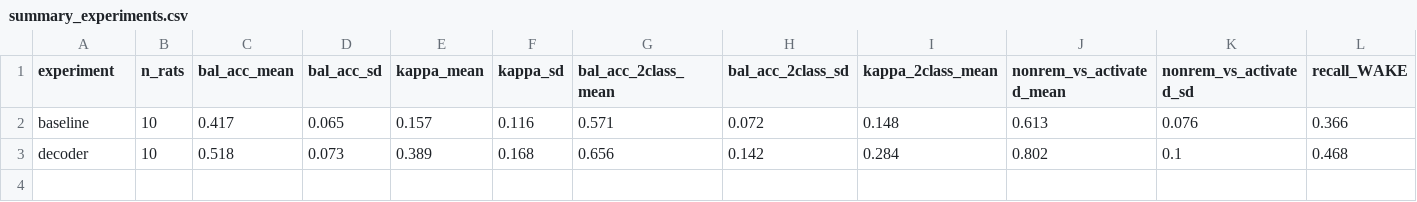
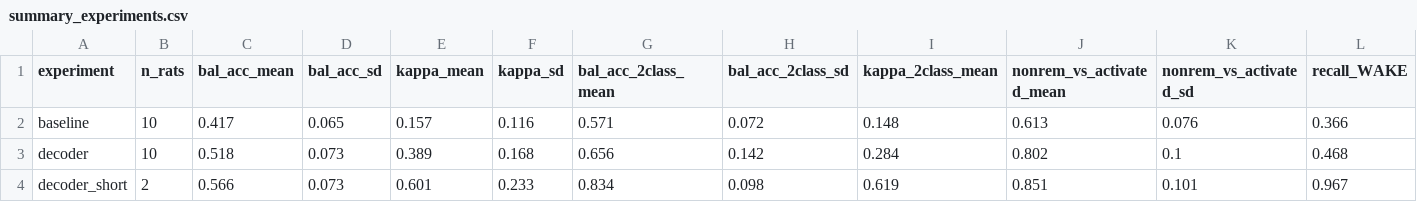
Before and after one commit to lucagandrud/PSYC40Final, a CSV file: results/summary_experiments.csv, drawn as a sheet; only a part is shown; rows hold the shown columns only; the diff names each change by its address in the sheet, - before the commit and + after, or states it on an @@ line.

```diff
--- a/results/summary_experiments.csv
+++ b/results/summary_experiments.csv
+row 4: decoder_short | 2 | 0.566 | 0.073 | 0.601 | 0.233 | 0.834 | 0.098 | 0.619 | 0.851 | 0.101 | 0.967
```
Also changed, not shown: results/summary_folds.csv, 25 other files.
